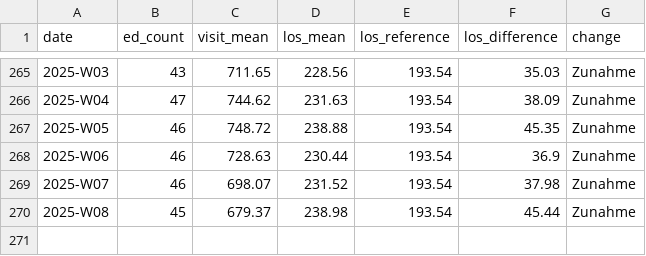
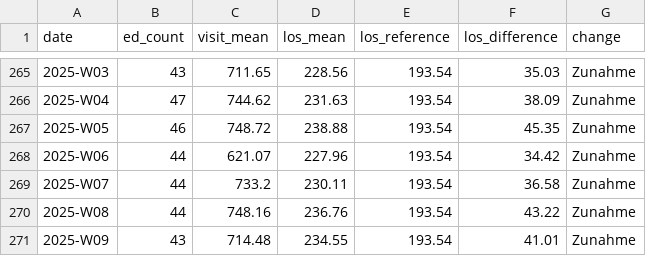
Before and after one commit to robert-koch-institut/AKTIN_Daten_zur_Aufenthaltsdauer_in_Notaufnahmen, a CSV file: Notaufnahme_Aufenthaltsdauer.csv, drawn as a sheet; only a part is shown, gaps mark what is left out.

```diff
--- a/Notaufnahme_Aufenthaltsdauer.csv
+++ b/Notaufnahme_Aufenthaltsdauer.csv
@@ -267,4 +267,5 @@ date,ed_count,visit_mean,los_mean,los_reference,los_difference,change
 2025-W05,46,748.72,238.88,193.54,45.35,Zunahme
-2025-W06,46,728.63,230.44,193.54,36.9,Zunahme
-2025-W07,46,698.07,231.52,193.54,37.98,Zunahme
-2025-W08,45,679.37,238.98,193.54,45.44,Zunahme
+2025-W06,44,621.07,227.96,193.54,34.42,Zunahme
+2025-W07,44,733.2,230.11,193.54,36.58,Zunahme
+2025-W08,44,748.16,236.76,193.54,43.22,Zunahme
+2025-W09,43,714.48,234.55,193.54,41.01,Zunahme
```
Also changed, not shown: 7 other files.
